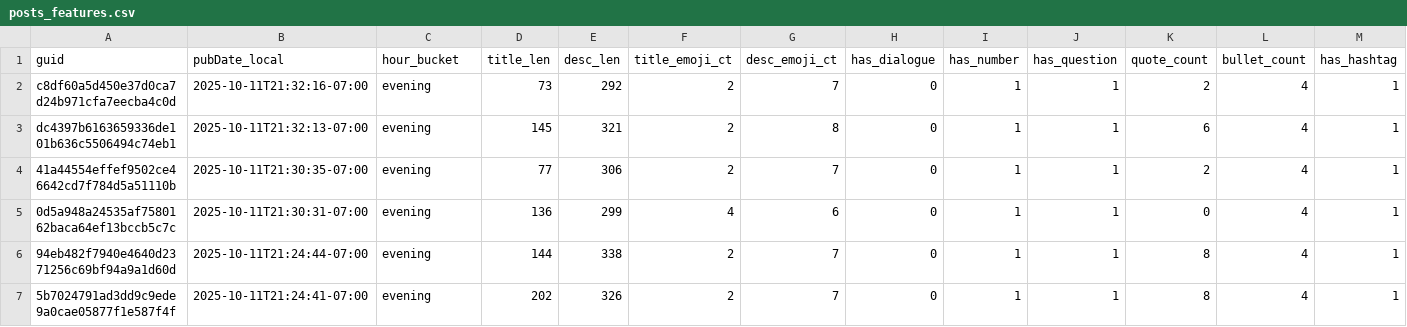
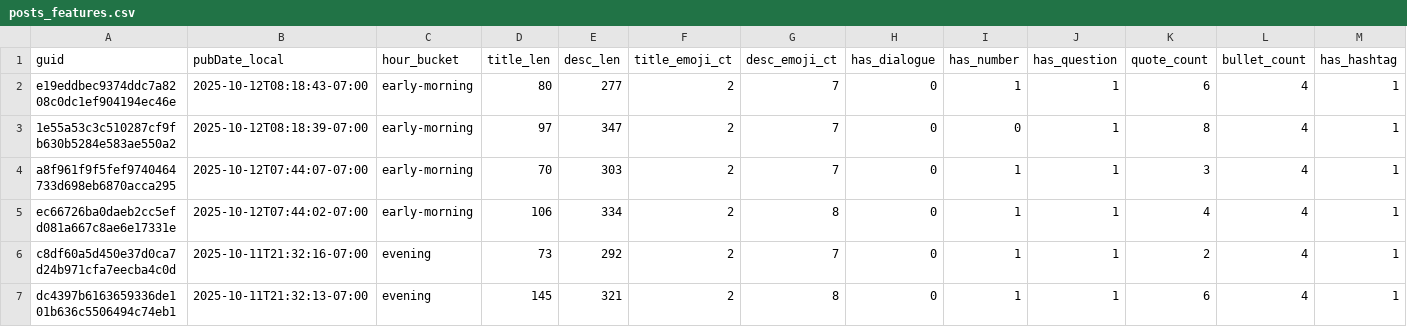
Before and after one commit to nikopastore/cf-autopost-feed, a CSV file: analytics/posts_features.csv, drawn as a sheet; only a part is shown; the shorter side is filled out with more unchanged rows; rows hold the shown columns only; the diff names each change by its address in the sheet, - before the commit and + after, or states it on an @@ line.

Commit message:
analytics: update daily reports [skip ci]

```diff
--- a/analytics/posts_features.csv
+++ b/analytics/posts_features.csv
+row 2: e19eddbec9374ddc7a8208c0dc1ef904194ec46e | 2025-10-12T08:18:43-07:00 | early-morning | 80 | 277 | 2 | 7 | 0 | 1 | 1 | 6 | 4 | 1
+row 3: 1e55a53c3c510287cf9fb630b5284e583ae550a2 | 2025-10-12T08:18:39-07:00 | early-morning | 97 | 347 | 2 | 7 | 0 | 0 | 1 | 8 | 4 | 1
+row 4: a8f961f9f5fef9740464733d698eb6870acca295 | 2025-10-12T07:44:07-07:00 | early-morning | 70 | 303 | 2 | 7 | 0 | 1 | 1 | 3 | 4 | 1
+row 5: ec66726ba0daeb2cc5efd081a667c8ae6e17331e | 2025-10-12T07:44:02-07:00 | early-morning | 106 | 334 | 2 | 8 | 0 | 1 | 1 | 4 | 4 | 1
```
Also changed, not shown: analytics/feature_summary.csv, 2 other files.
